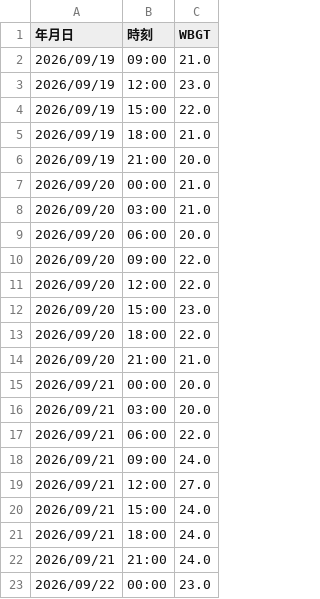
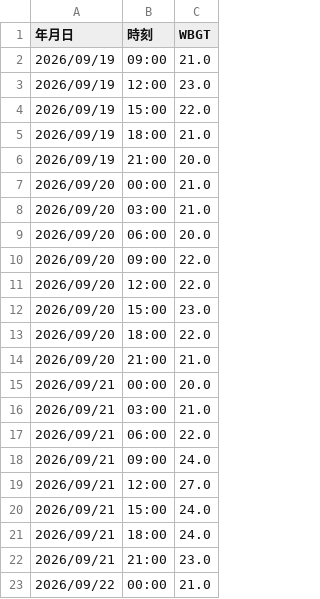
Before and after one commit to maeda0404/wbgt-signage, a CSV file: wbgt.csv, drawn as a sheet.

```diff
--- a/wbgt.csv
+++ b/wbgt.csv
@@ -15,3 +15,3 @@
 2026/09/21,00:00,20.0
-2026/09/21,03:00,20.0
+2026/09/21,03:00,21.0
 2026/09/21,06:00,22.0
@@ -21,3 +21,3 @@
 2026/09/21,18:00,24.0
-2026/09/21,21:00,24.0
-2026/09/22,00:00,23.0
+2026/09/21,21:00,23.0
+2026/09/22,00:00,21.0
```
